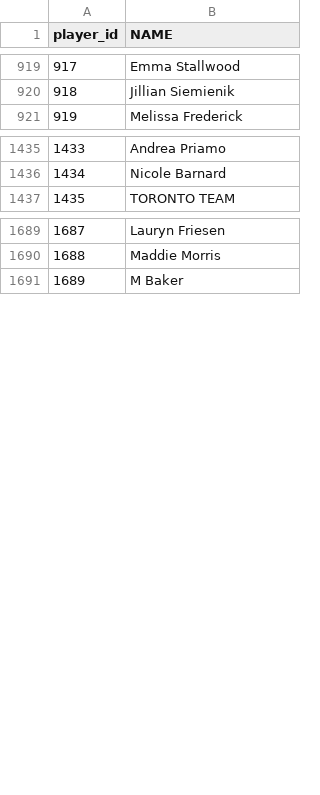
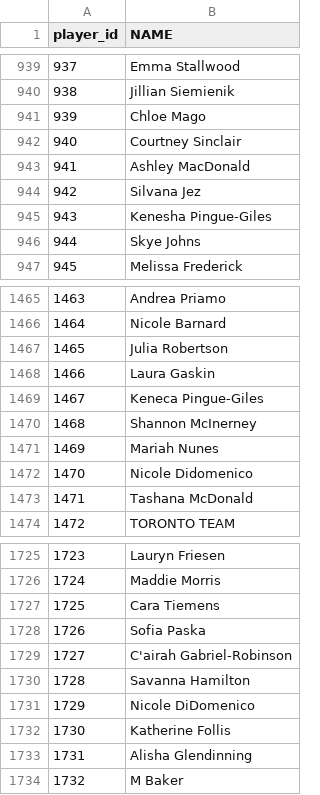
Before and after one commit to emmaritcey/usports_database, a CSV file: tables/players.csv, drawn as a sheet; only a part is shown, gaps mark what is left out; the diff covers the shown part only; the diff names each change by its address in the sheet, - before the commit and + after, or states it on an @@ line.

```diff
--- a/tables/players.csv
+++ b/tables/players.csv
@@ column A (player_id) renumbered from row 300 down @@
+row 941: 939 | Chloe Mago
+row 942: 940 | Courtney Sinclair
+row 943: 941 | Ashley MacDonald
+row 944: 942 | Silvana Jez
+row 945: 943 | Kenesha Pingue-Giles
@@ row 2386 moved to row 946: 944 @@
+row 1467: 1465 | Julia Robertson
+row 1468: 1466 | Laura Gaskin
+row 1469: 1467 | Keneca Pingue-Giles
+row 1470: 1468 | Shannon McInerney
+row 1471: 1469 | Mariah Nunes
+row 1472: 1470 | Nicole Didomenico
+row 1473: 1471 | Tashana McDonald
+row 1727: 1725 | Cara Tiemens
+row 1728: 1726 | Sofia Paska
+row 1729: 1727 | C'airah Gabriel-Robinson
+row 1730: 1728 | Savanna Hamilton
+row 1731: 1729 | Nicole DiDomenico
@@ row 2891 moved to row 1732: 1730 @@
+row 1733: 1731 | Alisha Glendinning
```
Also changed, not shown: 36 added rows, 13 moved rows and 2 edited cells elsewhere in this file, 10 other files.
